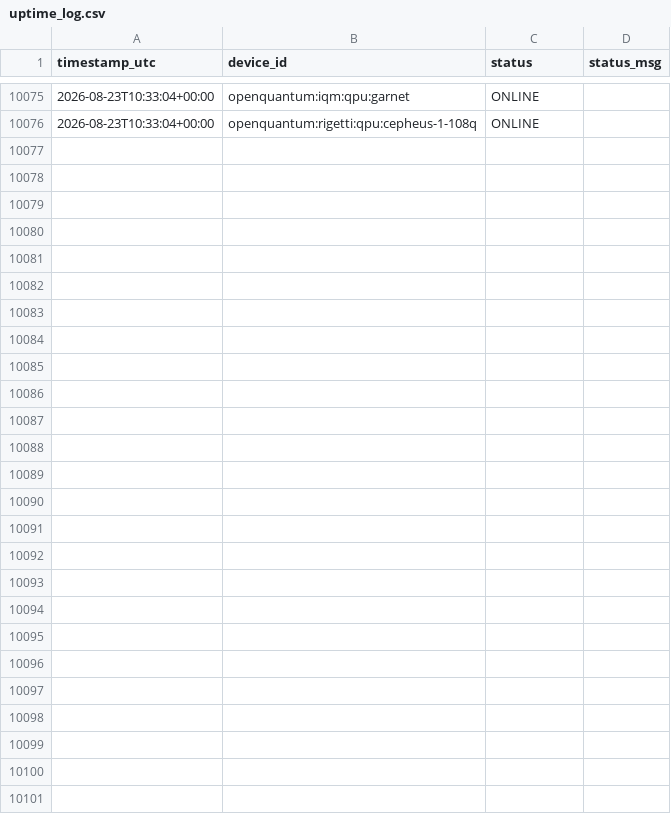
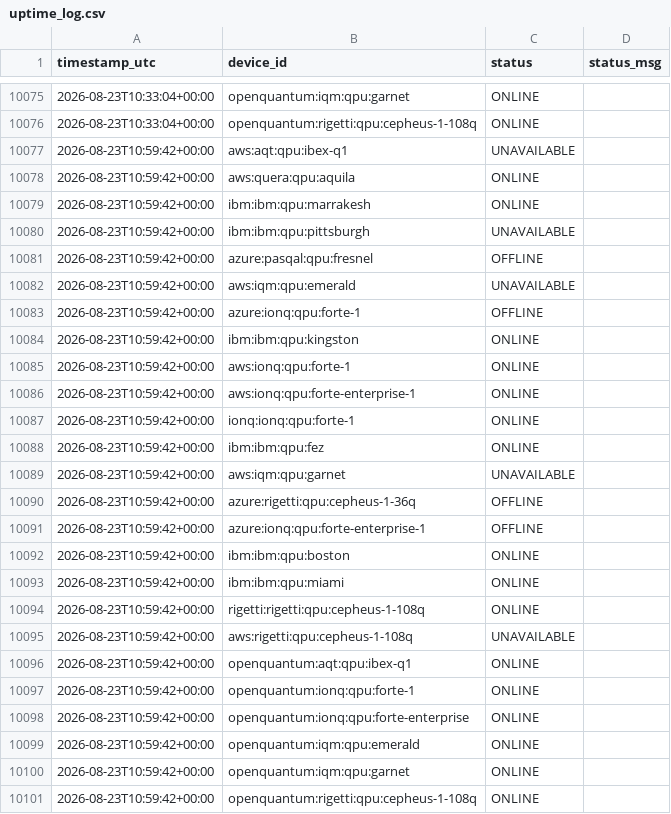
Before and after one commit to Nwest229/quantum_specs_tracker, a CSV file: data/uptime_log.csv, drawn as a sheet; only a part is shown, gaps mark what is left out; the diff names each change by its address in the sheet, - before the commit and + after, or states it on an @@ line.

```diff
--- a/data/uptime_log.csv
+++ b/data/uptime_log.csv
+row 10077: 2026-08-23T10:59:42+00:00 | aws:aqt:qpu:ibex-q1 | UNAVAILABLE
+row 10078: 2026-08-23T10:59:42+00:00 | aws:quera:qpu:aquila | ONLINE
+row 10079: 2026-08-23T10:59:42+00:00 | ibm:ibm:qpu:marrakesh | ONLINE
+row 10080: 2026-08-23T10:59:42+00:00 | ibm:ibm:qpu:pittsburgh | UNAVAILABLE
+row 10081: 2026-08-23T10:59:42+00:00 | azure:pasqal:qpu:fresnel | OFFLINE
+row 10082: 2026-08-23T10:59:42+00:00 | aws:iqm:qpu:emerald | UNAVAILABLE
+row 10083: 2026-08-23T10:59:42+00:00 | azure:ionq:qpu:forte-1 | OFFLINE
+row 10084: 2026-08-23T10:59:42+00:00 | ibm:ibm:qpu:kingston | ONLINE
+row 10085: 2026-08-23T10:59:42+00:00 | aws:ionq:qpu:forte-1 | ONLINE
+row 10086: 2026-08-23T10:59:42+00:00 | aws:ionq:qpu:forte-enterprise-1 | ONLINE
+row 10087: 2026-08-23T10:59:42+00:00 | ionq:ionq:qpu:forte-1 | ONLINE
+row 10088: 2026-08-23T10:59:42+00:00 | ibm:ibm:qpu:fez | ONLINE
+row 10089: 2026-08-23T10:59:42+00:00 | aws:iqm:qpu:garnet | UNAVAILABLE
+row 10090: 2026-08-23T10:59:42+00:00 | azure:rigetti:qpu:cepheus-1-36q | OFFLINE
+row 10091: 2026-08-23T10:59:42+00:00 | azure:ionq:qpu:forte-enterprise-1 | OFFLINE
+row 10092: 2026-08-23T10:59:42+00:00 | ibm:ibm:qpu:boston | ONLINE
+row 10093: 2026-08-23T10:59:42+00:00 | ibm:ibm:qpu:miami | ONLINE
+row 10094: 2026-08-23T10:59:42+00:00 | rigetti:rigetti:qpu:cepheus-1-108q | ONLINE
+row 10095: 2026-08-23T10:59:42+00:00 | aws:rigetti:qpu:cepheus-1-108q | UNAVAILABLE
+row 10096: 2026-08-23T10:59:42+00:00 | openquantum:aqt:qpu:ibex-q1 | ONLINE
+row 10097: 2026-08-23T10:59:42+00:00 | openquantum:ionq:qpu:forte-1 | ONLINE
+row 10098: 2026-08-23T10:59:42+00:00 | openquantum:ionq:qpu:forte-enterprise | ONLINE
+row 10099: 2026-08-23T10:59:42+00:00 | openquantum:iqm:qpu:emerald | ONLINE
+row 10100: 2026-08-23T10:59:42+00:00 | openquantum:iqm:qpu:garnet | ONLINE
+row 10101: 2026-08-23T10:59:42+00:00 | openquantum:rigetti:qpu:cepheus-1-108q | ONLINE
```
Also changed, not shown: 1 other file.
